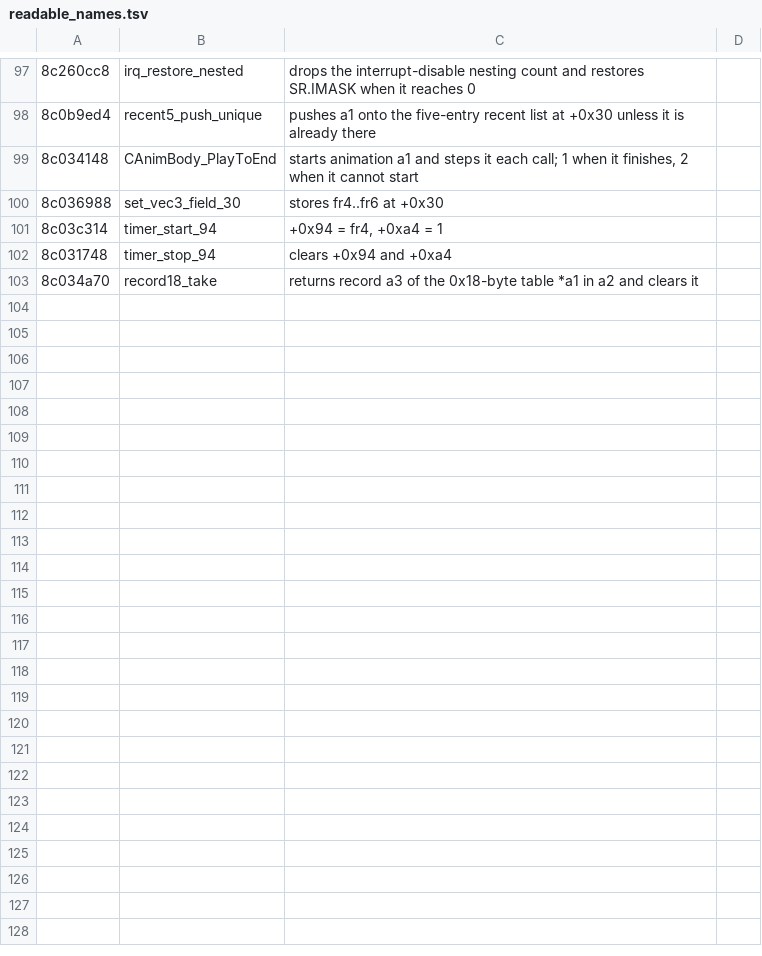
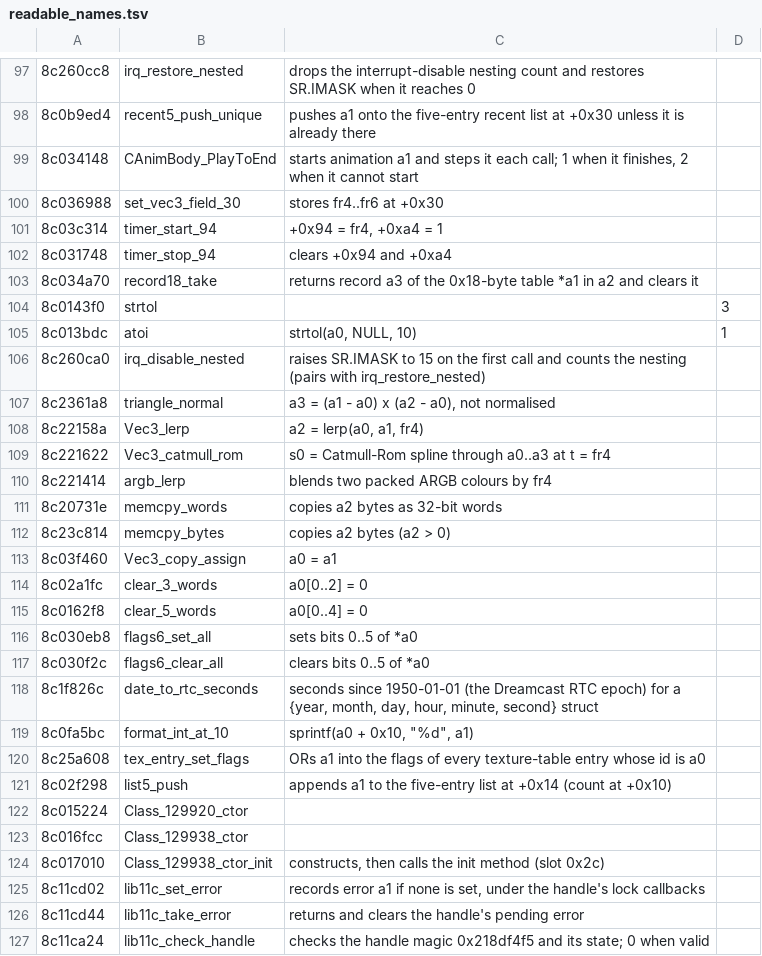
Before and after one commit to quatric/seaman-decomp, a TSV file: tools/readable_names.tsv, drawn as a sheet; only a part is shown, gaps mark what is left out.

Commit message:
Name strtol, atoi, spline/lerp math, interrupt nesting and RTC helpers
1,540 of 6,347 functions are now named.

```diff
--- a/tools/readable_names.tsv
+++ b/tools/readable_names.tsv
@@ -103 +103,25 @@
 8c034a70	record18_take	returns record a3 of the 0x18-byte table *a1 in a2 and clears it
+8c0143f0	strtol		3
+8c013bdc	atoi	strtol(a0, NULL, 10)	1
+8c260ca0	irq_disable_nested	raises SR.IMASK to 15 on the first call and counts the nesting (pairs with irq_restore_nested)
+8c2361a8	triangle_normal	a3 = (a1 - a0) x (a2 - a0), not normalised
+8c22158a	Vec3_lerp	a2 = lerp(a0, a1, fr4)
+8c221622	Vec3_catmull_rom	s0 = Catmull-Rom spline through a0..a3 at t = fr4
+8c221414	argb_lerp	blends two packed ARGB colours by fr4
+8c20731e	memcpy_words	copies a2 bytes as 32-bit words
+8c23c814	memcpy_bytes	copies a2 bytes (a2 > 0)
+8c03f460	Vec3_copy_assign	a0 = a1
+8c02a1fc	clear_3_words	a0[0..2] = 0
+8c0162f8	clear_5_words	a0[0..4] = 0
+8c030eb8	flags6_set_all	sets bits 0..5 of *a0
+8c030f2c	flags6_clear_all	clears bits 0..5 of *a0
+8c1f826c	date_to_rtc_seconds	seconds since 1950-01-01 (the Dreamcast RTC epoch) for a {year, month, day, hour, minute, second} struct
+8c0fa5bc	format_int_at_10	sprintf(a0 + 0x10, "%d", a1)
+8c25a608	tex_entry_set_flags	ORs a1 into the flags of every texture-table entry whose id is a0
+8c02f298	list5_push	appends a1 to the five-entry list at +0x14 (count at +0x10)
+8c015224	Class_129920_ctor
+8c016fcc	Class_129938_ctor
+8c017010	Class_129938_ctor_init	constructs, then calls the init method (slot 0x2c)
+8c11cd02	lib11c_set_error	records error a1 if none is set, under the handle's lock callbacks
+8c11cd44	lib11c_take_error	returns and clears the handle's pending error
+8c11ca24	lib11c_check_handle	checks the handle magic 0x218df4f5 and its state; 0 when valid
```
Also changed, not shown: decomp/functions.tsv, 27 other files.
